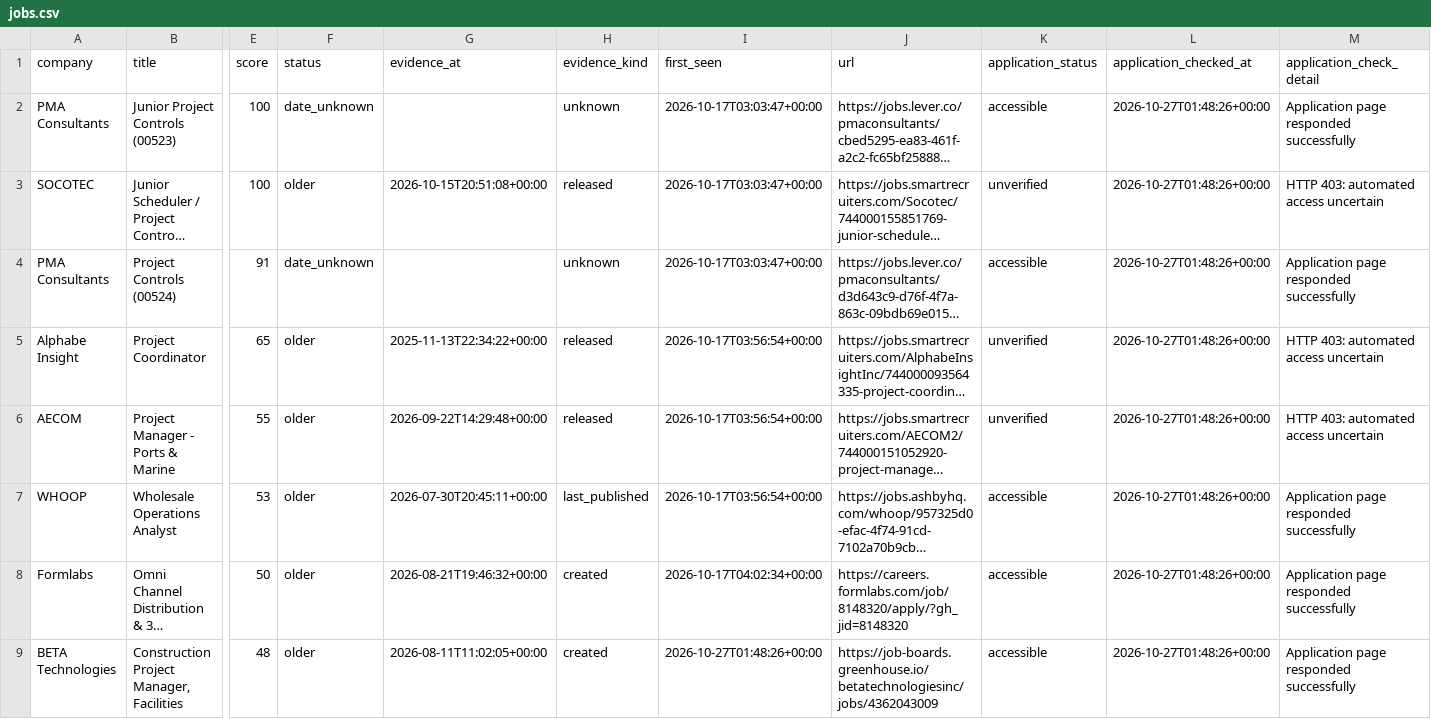
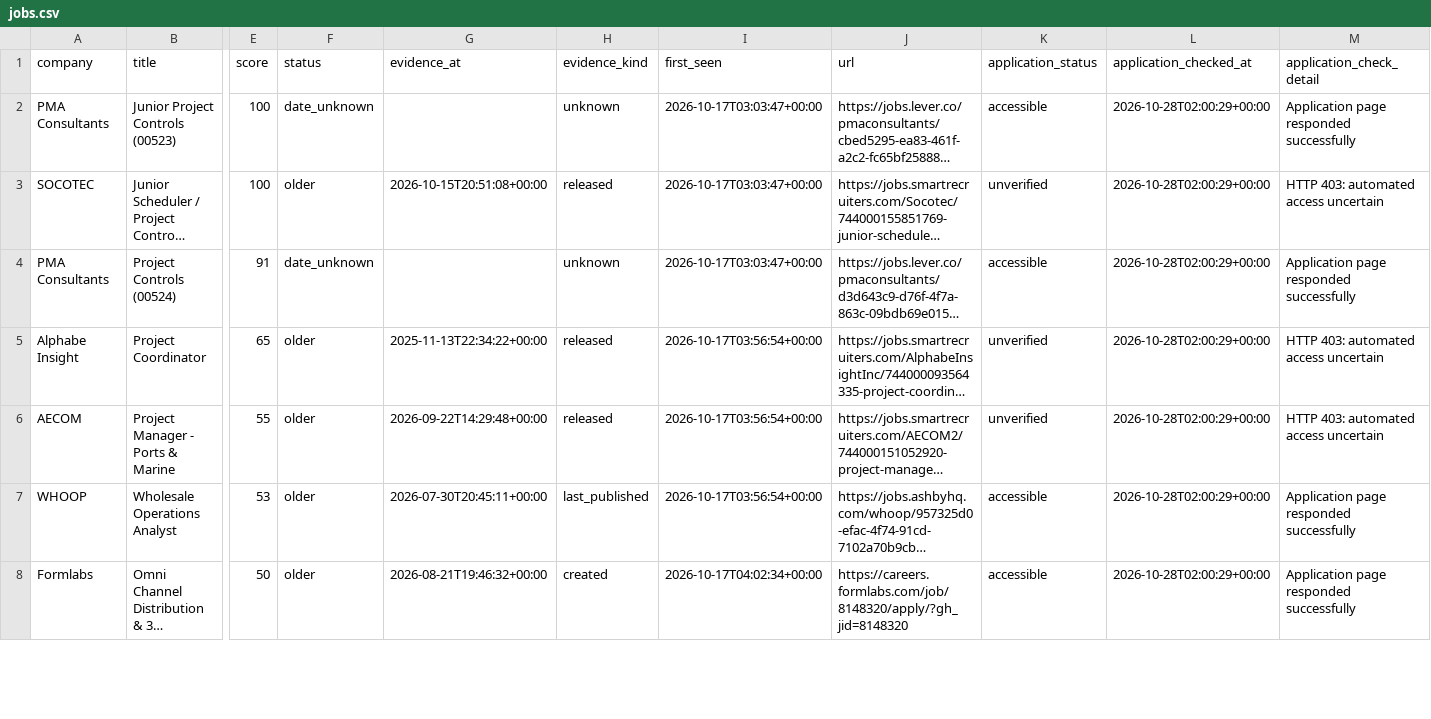
Before and after one commit to NIKHIL5771/boston-pm-radar, a CSV file: out/jobs.csv, drawn as a sheet; only a part is shown, gaps mark what is left out; long unchanged cells end in …; rows hold the shown columns only; the diff covers the shown part only; the diff names each change by its address in the sheet, - before the commit and + after, or states it on an @@ line.

```diff
--- a/out/jobs.csv
+++ b/out/jobs.csv
-L2:L8 (application_checked_at): 2026-10-27T01:48:26+00:00
+L2:L8 (application_checked_at): 2026-10-28T02:00:29+00:00
-row 9: BETA Technologies | Construction Project Manager, Facilities | 48 | older | 2026-08-11T11:02:05+00:00 | created | 2026-10-27T01:48:26+00:00 | https://job-boards.greenhouse.io/betatechnologiesinc/jobs/4362043009 | accessible | 2026-10-27T01:48:26+00:00 | Application page responded successfully
```
Also changed, not shown: 3 removed rows and 5 edited cells elsewhere in this file, out/source_health.csv, 5 other files.
